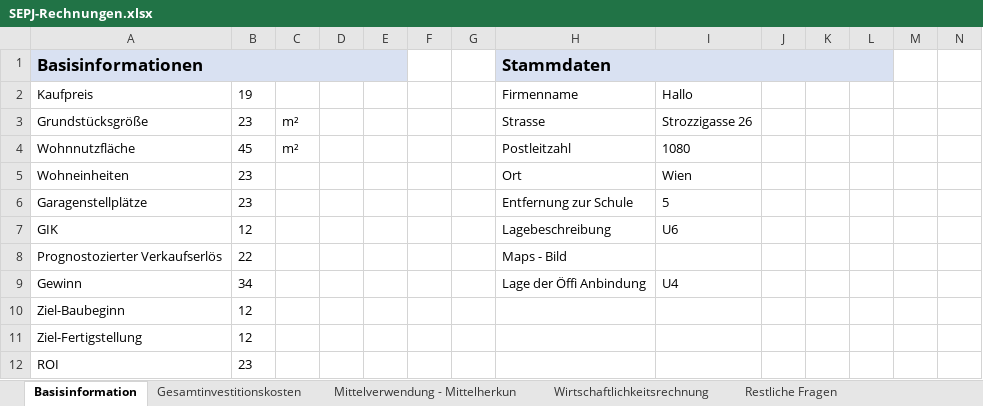
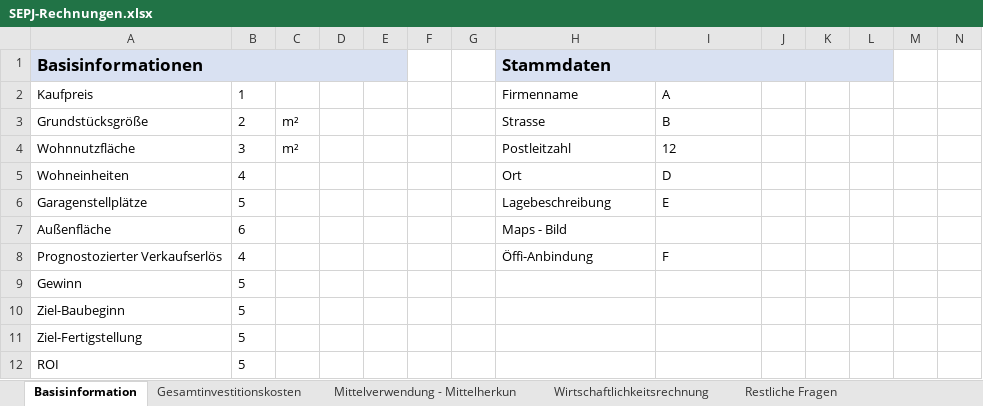
Before and after one commit to wi21b085/FinancingTool, an Excel workbook: src/main/resources/com/example/financingtool/SEPJ-Rechnungen.xlsx, sheet Basisinformation, drawn as a sheet; only a part is shown; values as stored, in another font and other column widths than the file's, no borders; removed rows and columns are numbered as before the commit, all else as after; rows hold the shown columns only; the diff names each change by its address in the sheet, - before the commit and + after, or states it on an @@ line.

Commit message:
frontend von stammdaten und basisinformationen hübsch gemacht

```diff
--- a/src/main/resources/com/example/financingtool/SEPJ-Rechnungen.xlsx (sheet Basisinformation)
+++ b/src/main/resources/com/example/financingtool/SEPJ-Rechnungen.xlsx (sheet Basisinformation)
-B2: 19
+B2: 1
-I2: Hallo
+I2: A
-B3: 23
+B3: 2
-I3: Strozzigasse 26
+I3: B
-B4: 45
+B4: 3
-I4: 1080
+I4: 12
-B5: 23
+B5: 4
-I5: Wien
+I5: D
-B6: 23
+B6: 5
-H6 (Stammdaten): Entfernung zur Schule
+H6 (Stammdaten): Lagebeschreibung
-I6: 5
+I6: E
-row 7: GIK | 12 |  |  |  |  |  | Lagebeschreibung | U6
+row 7: Außenfläche | 6 |  |  |  |  |  | Maps - Bild
-B8: 22
+B8: 4
-H8 (Stammdaten): Maps - Bild
+H8 (Stammdaten): Öffi-Anbindung
-I8: (empty)
+I8: F
-B9: 34
+B9: 5
-H9 (Stammdaten): Lage der Öffi Anbindung
+H9 (Stammdaten): (empty)
-I9: U4
+I9: (empty)
-B10:B11: 12
+B10:B11: 5
-B12: 23
+B12: 5
```
Also changed, not shown: 10 other files.
